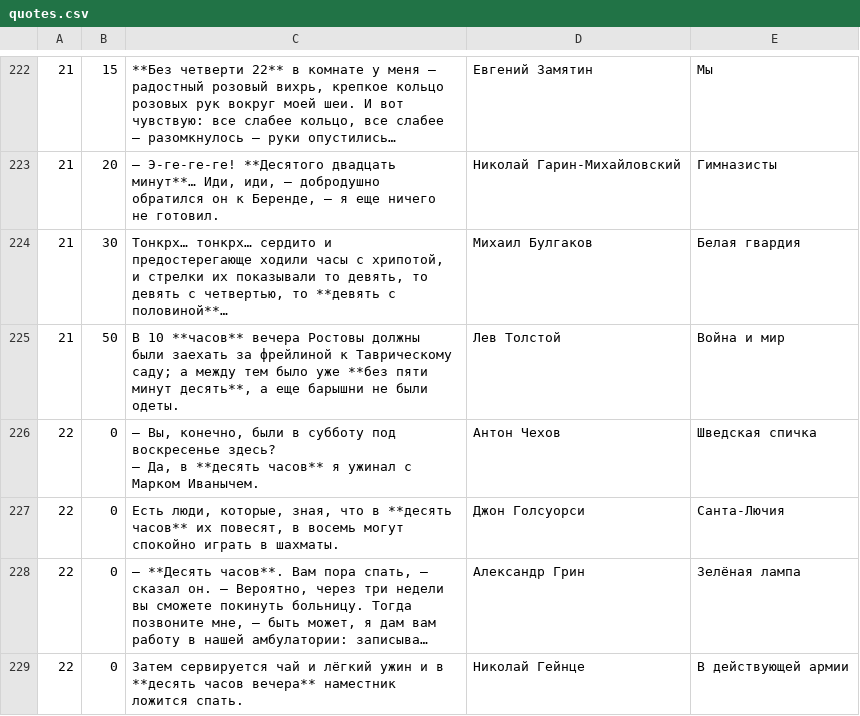
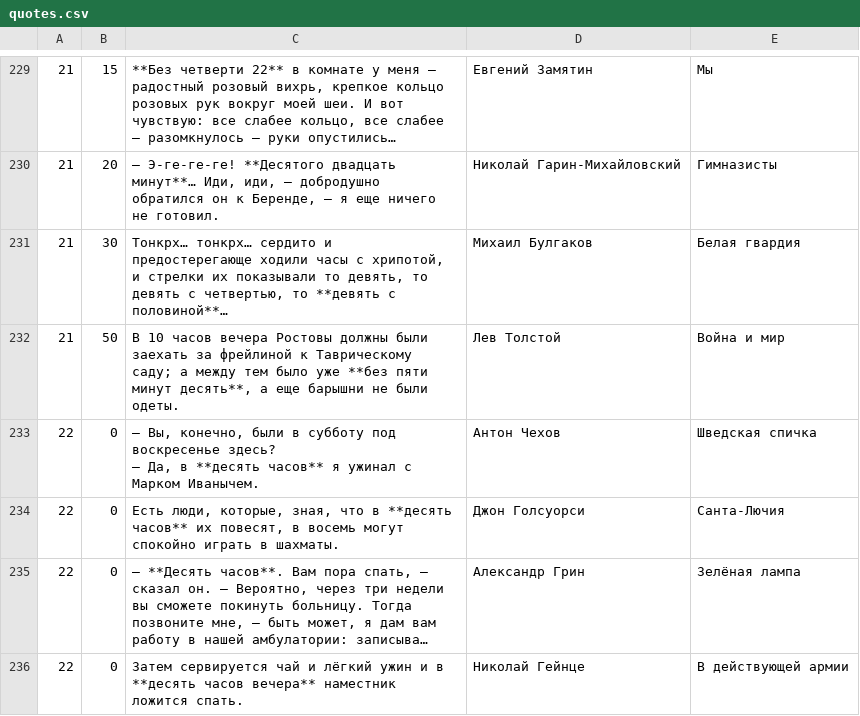
Before and after one commit to coyotle/literature-clock-ru, a CSV file: quotes.csv, drawn as a sheet; only a part is shown, gaps mark what is left out; long unchanged cells end in …; addresses are those after the commit; the diff covers the shown part only; the diff names each change by its address in the sheet, - before the commit and + after, or states it on an @@ line.

```diff
--- a/quotes.csv
+++ b/quotes.csv
-C232: В 10 **часов** вечера Ростовы…
+C232: В 10 часов вечера Ростовы…
```
Also changed, not shown: 11 added rows, 2 removed rows, 1 moved row and 3 edited cells elsewhere in this file, 1 other file.
